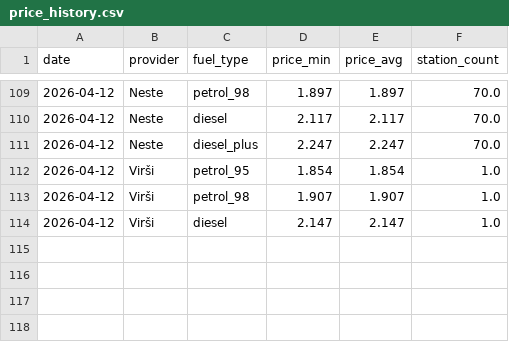
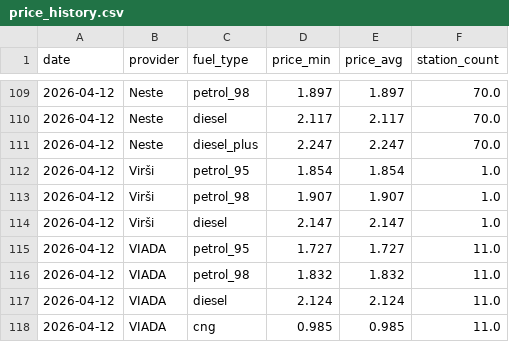
Before and after one commit to igorsbaibuss-121/fuel-price-lv, a CSV file: data/price_history.csv, drawn as a sheet; only a part is shown, gaps mark what is left out.

```diff
--- a/data/price_history.csv
+++ b/data/price_history.csv
@@ -114 +114,5 @@ date,provider,fuel_type,price_min,price_avg,station_count
 2026-04-12,Virši,diesel,2.147,2.147,1.0
+2026-04-12,VIADA,petrol_95,1.727,1.727,11.0
+2026-04-12,VIADA,petrol_98,1.832,1.832,11.0
+2026-04-12,VIADA,diesel,2.124,2.124,11.0
+2026-04-12,VIADA,cng,0.985,0.985,11.0
```
